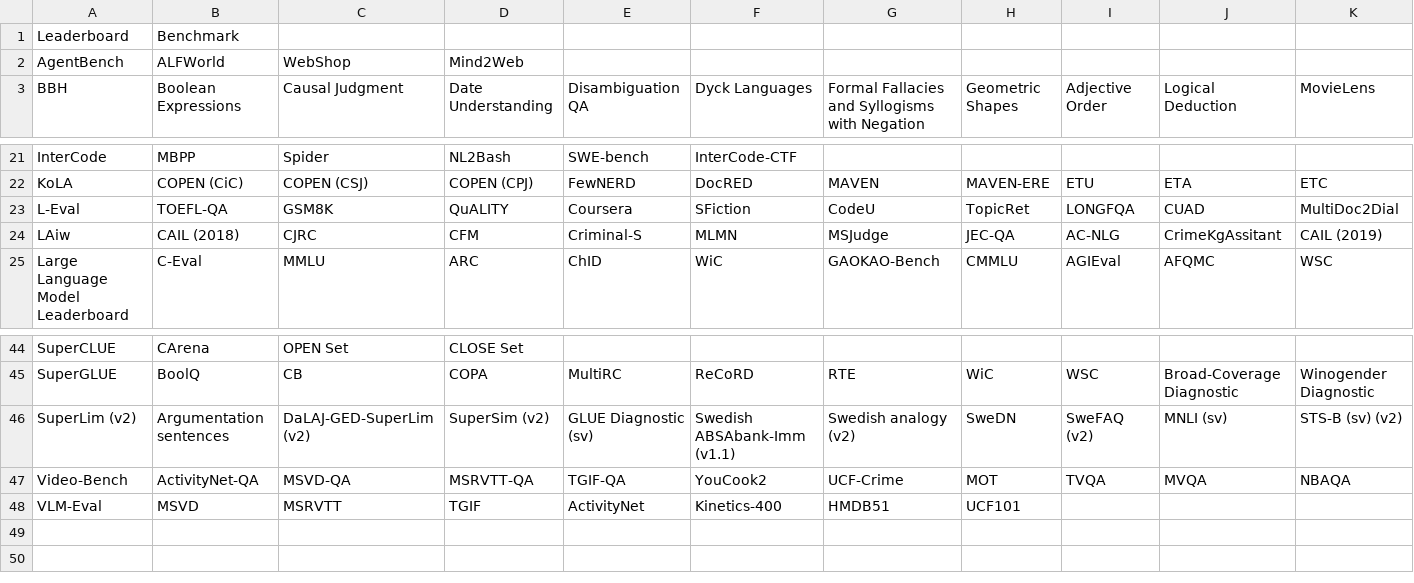
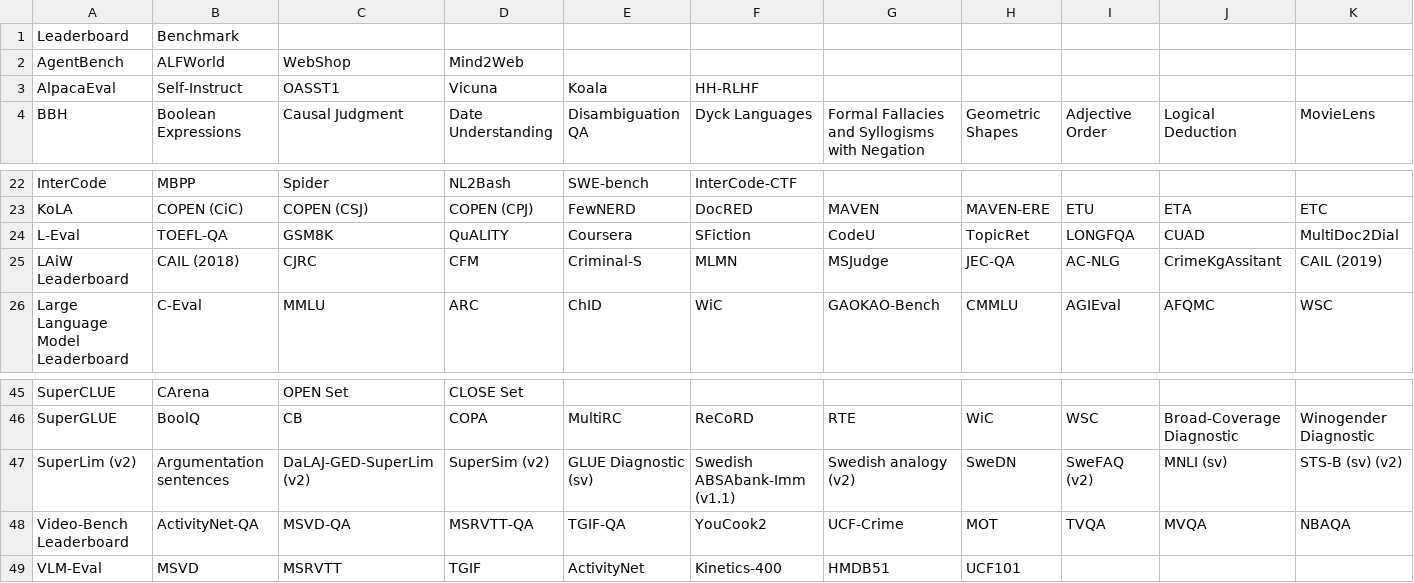
Before and after one commit to zhimin-z/Foundation-Model-Leaderboard-Survey, a CSV file: meta/rq1/Benchmark.csv, drawn as a sheet; only a part is shown, gaps mark what is left out; addresses are those after the commit; rows hold the shown columns only; the diff names each change by its address in the sheet, - before the commit and + after, or states it on an @@ line.

```diff
--- a/meta/rq1/Benchmark.csv
+++ b/meta/rq1/Benchmark.csv
+row 3: AlpacaEval | Self-Instruct | OASST1 | Vicuna | Koala | HH-RLHF
-A25: LAiw
+A25: LAiW Leaderboard
-A48: Video-Bench
+A48: Video-Bench Leaderboard
```
Also changed, not shown: meta/rq1/Leaderboard.csv, 5 other files.
